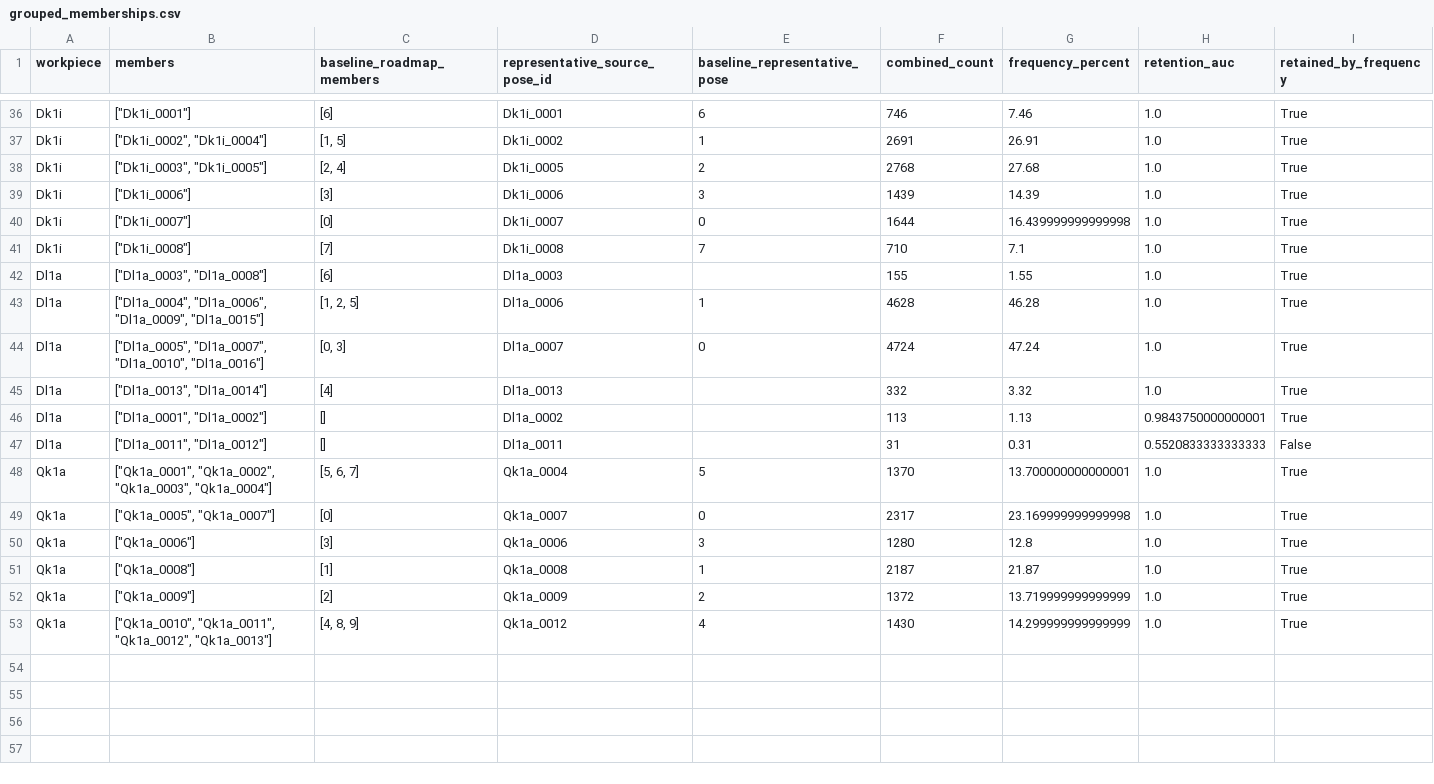
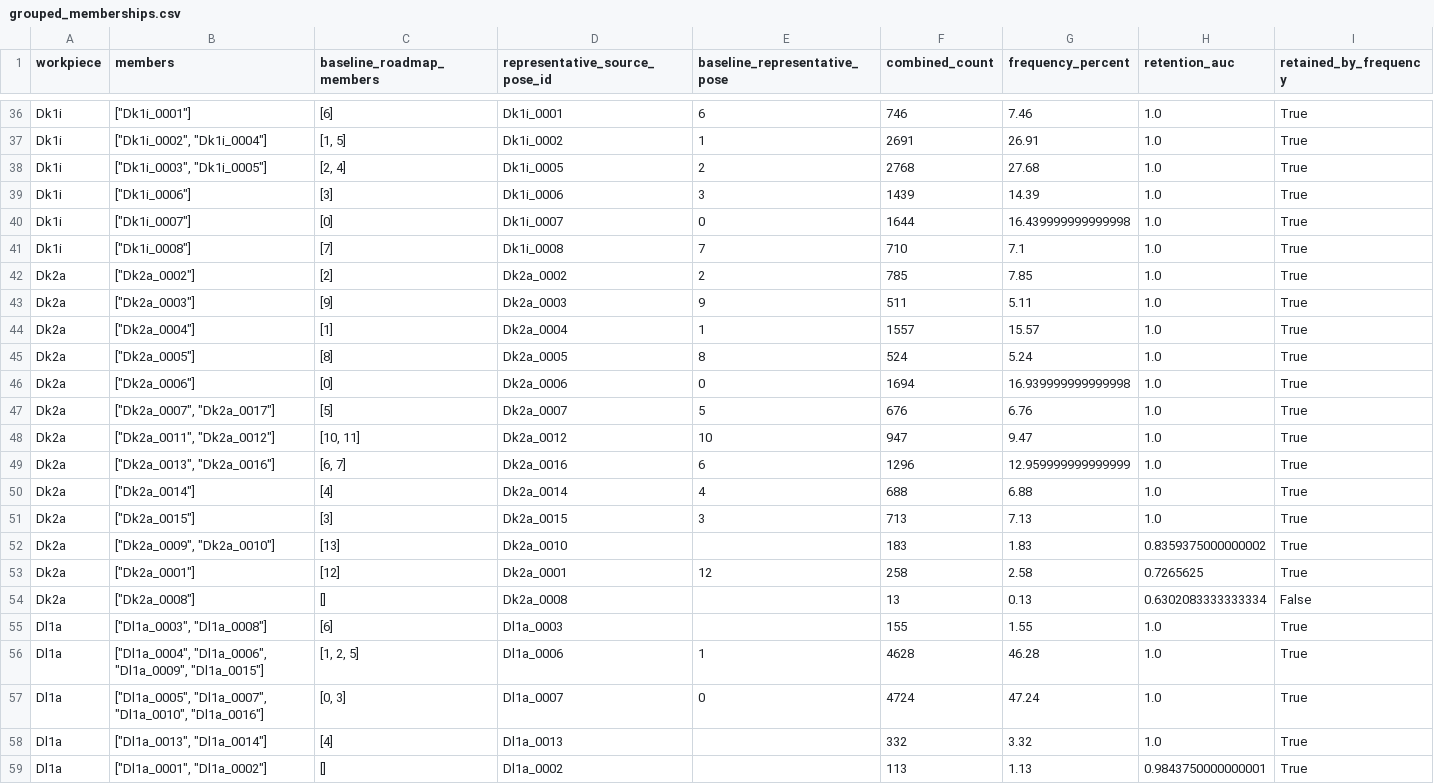
Before and after one commit to match-BiBaZu/BiBaZu_StableComponentenRoadmaps, a CSV file: grouped_memberships.csv, drawn as a sheet; only a part is shown, gaps mark what is left out; the shorter side is filled out with more unchanged rows.

Commit message:
Publish grouped Dk2a: 10000 audited drops

```diff
--- a/grouped_memberships.csv
+++ b/grouped_memberships.csv
@@ -41,2 +41,15 @@ Dk1i,"[""Dk1i_0007""]",[0],Dk1i_0007,0,1644,16.439999999999998,1.0,True
 Dk1i,"[""Dk1i_0008""]",[7],Dk1i_0008,7,710,7.1,1.0,True
+Dk2a,"[""Dk2a_0002""]",[2],Dk2a_0002,2,785,7.85,1.0,True
+Dk2a,"[""Dk2a_0003""]",[9],Dk2a_0003,9,511,5.11,1.0,True
+Dk2a,"[""Dk2a_0004""]",[1],Dk2a_0004,1,1557,15.57,1.0,True
+Dk2a,"[""Dk2a_0005""]",[8],Dk2a_0005,8,524,5.24,1.0,True
+Dk2a,"[""Dk2a_0006""]",[0],Dk2a_0006,0,1694,16.939999999999998,1.0,True
+Dk2a,"[""Dk2a_0007"", ""Dk2a_0017""]",[5],Dk2a_0007,5,676,6.76,1.0,True
+Dk2a,"[""Dk2a_0011"", ""Dk2a_0012""]","[10, 11]",Dk2a_0012,10,947,9.47,1.0,True
+Dk2a,"[""Dk2a_0013"", ""Dk2a_0016""]","[6, 7]",Dk2a_0016,6,1296,12.959999999999999,1.0,True
+Dk2a,"[""Dk2a_0014""]",[4],Dk2a_0014,4,688,6.88,1.0,True
+Dk2a,"[""Dk2a_0015""]",[3],Dk2a_0015,3,713,7.13,1.0,True
+Dk2a,"[""Dk2a_0009"", ""Dk2a_0010""]",[13],Dk2a_0010,,183,1.83,0.8359375000000002,True
+Dk2a,"[""Dk2a_0001""]",[12],Dk2a_0001,12,258,2.58,0.7265625,True
+Dk2a,"[""Dk2a_0008""]",[],Dk2a_0008,,13,0.13,0.6302083333333334,False
 Dl1a,"[""Dl1a_0003"", ""Dl1a_0008""]",[6],Dl1a_0003,,155,1.55,1.0,True
```
Also changed, not shown: 47 other files.
